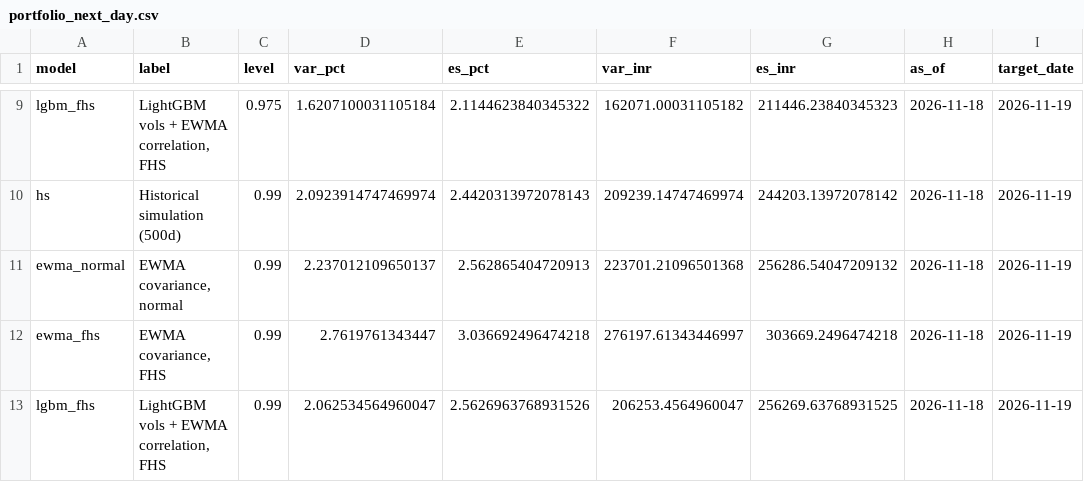
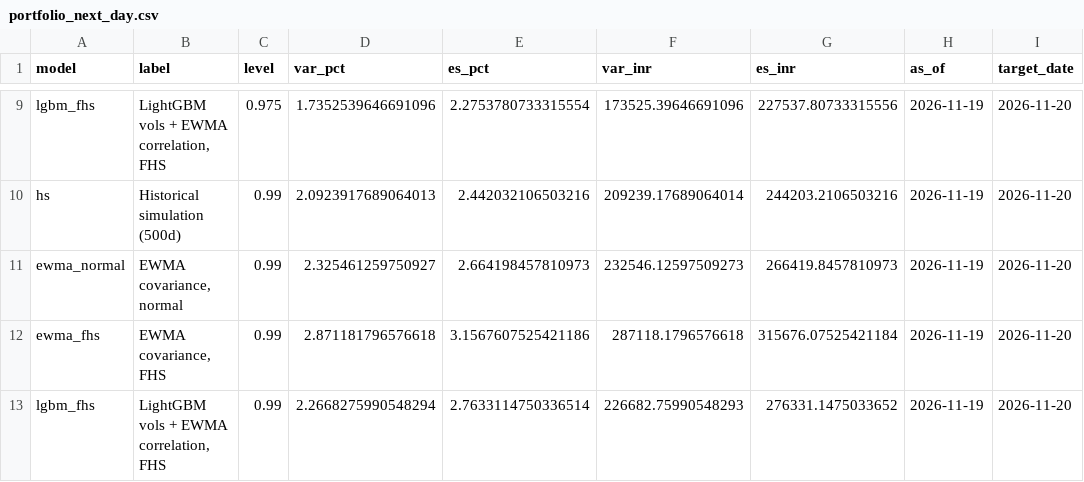
Before and after one commit to tarubee19/vol-var-india, a CSV file: results/portfolio_next_day.csv, drawn as a sheet; only a part is shown, gaps mark what is left out; the diff covers the shown part only; the diff names each change by its address in the sheet, - before the commit and + after, or states it on an @@ line.

```diff
--- a/results/portfolio_next_day.csv
+++ b/results/portfolio_next_day.csv
-D9 (var_pct): 1.6207100031105184
+D9 (var_pct): 1.7352539646691096
-E9 (es_pct): 2.1144623840345322
+E9 (es_pct): 2.2753780733315554
-F9 (var_inr): 162071.00031105182
+F9 (var_inr): 173525.39646691096
-G9 (es_inr): 211446.23840345323
+G9 (es_inr): 227537.80733315556
-H9:H13 (as_of): 2026-11-18
+H9:H13 (as_of): 2026-11-19
-I9:I13 (target_date): 2026-11-19
+I9:I13 (target_date): 2026-11-20
-D10 (var_pct): 2.0923914747469974
+D10 (var_pct): 2.0923917689064013
-E10 (es_pct): 2.4420313972078143
+E10 (es_pct): 2.442032106503216
-F10 (var_inr): 209239.14747469974
+F10 (var_inr): 209239.17689064014
-G10 (es_inr): 244203.13972078142
+G10 (es_inr): 244203.2106503216
-D11 (var_pct): 2.237012109650137
+D11 (var_pct): 2.325461259750927
-E11 (es_pct): 2.562865404720913
+E11 (es_pct): 2.664198457810973
-F11 (var_inr): 223701.21096501368
+F11 (var_inr): 232546.12597509273
-G11 (es_inr): 256286.54047209132
+G11 (es_inr): 266419.8457810973
-D12 (var_pct): 2.7619761343447
+D12 (var_pct): 2.871181796576618
-E12 (es_pct): 3.036692496474218
+E12 (es_pct): 3.1567607525421186
-F12 (var_inr): 276197.61343446997
+F12 (var_inr): 287118.1796576618
-G12 (es_inr): 303669.2496474218
+G12 (es_inr): 315676.07525421184
-D13 (var_pct): 2.062534564960047
+D13 (var_pct): 2.2668275990548294
-E13 (es_pct): 2.5626963768931526
+E13 (es_pct): 2.7633114750336514
-F13 (var_inr): 206253.4564960047
+F13 (var_inr): 226682.75990548293
-G13 (es_inr): 256269.63768931525
+G13 (es_inr): 276331.1475033652
```
Also changed, not shown: 42 edited cells elsewhere in this file, results/loss_by_year.csv, results/model_comparison.csv, 23 other files.
